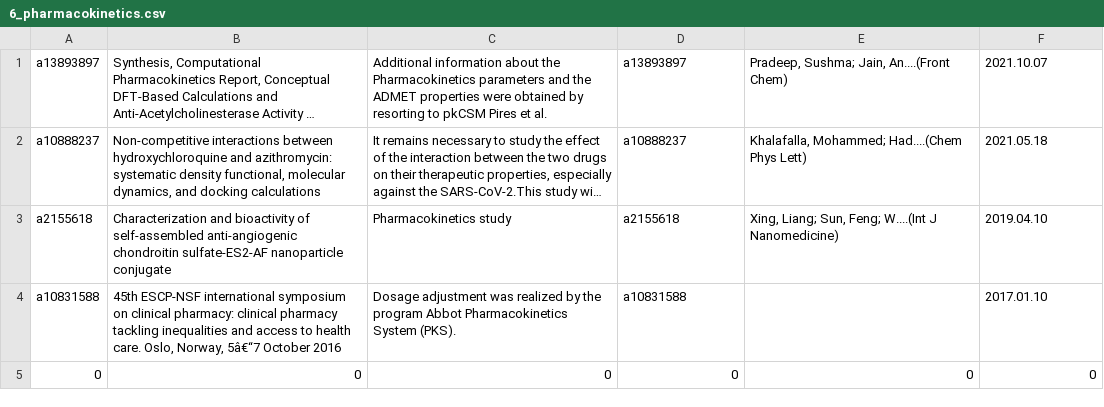
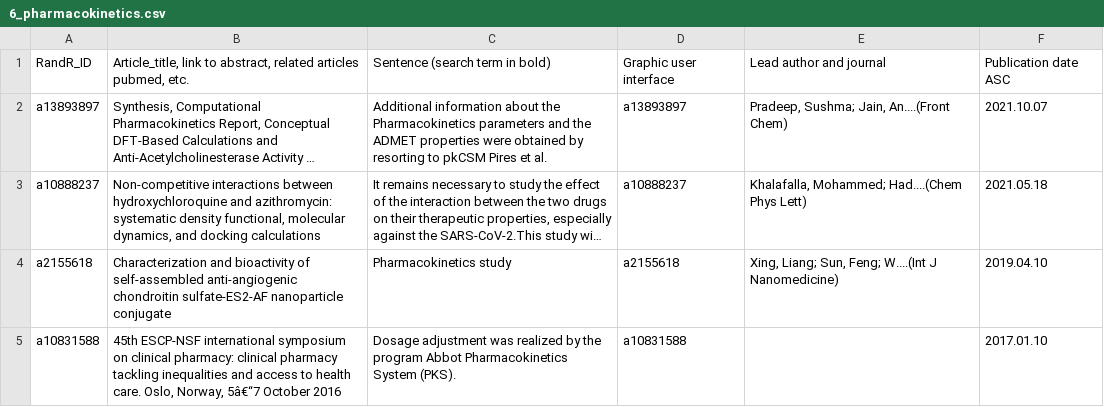
Before and after one commit to inefable12/randr19, a CSV file: 6_pharmacokinetics.csv, drawn as a sheet; only a part is shown; the shorter side is filled out with more unchanged rows; long unchanged cells end in …; the diff names each change by its address in the sheet, - before the commit and + after, or states it on an @@ line.

Commit message:
6_pharmacokinetics.csv

```diff
--- a/6_pharmacokinetics.csv
+++ b/6_pharmacokinetics.csv
+row 1: RandR_ID | Article_title, link to abstract, related articles pubmed, etc. | Sentence (search term in bold) | Graphic user interface | Lead author and journal | Publication date ASC
```
